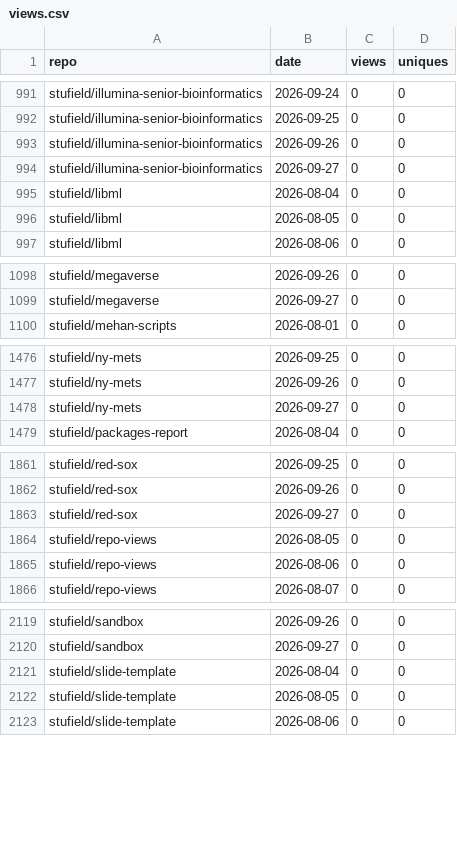
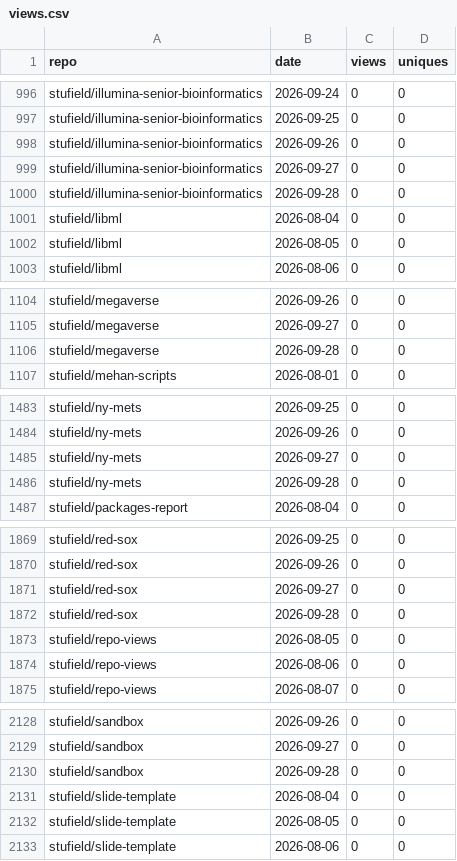
Before and after one commit to stufield/repo-views, a CSV file: data/views.csv, drawn as a sheet; only a part is shown, gaps mark what is left out; the diff covers the shown part only.

```diff
--- a/data/views.csv
+++ b/data/views.csv
@@ -994,2 +999,3 @@ stufield/illumina-senior-bioinformatics,2026-09-26,0,0
 stufield/illumina-senior-bioinformatics,2026-09-27,0,0
+stufield/illumina-senior-bioinformatics,2026-09-28,0,0
 stufield/libml,2026-08-04,0,0
@@ -1099,2 +1105,3 @@ stufield/megaverse,2026-09-26,0,0
 stufield/megaverse,2026-09-27,0,0
+stufield/megaverse,2026-09-28,0,0
 stufield/mehan-scripts,2026-08-01,0,0
@@ -1478,2 +1485,3 @@ stufield/ny-mets,2026-09-26,0,0
 stufield/ny-mets,2026-09-27,0,0
+stufield/ny-mets,2026-09-28,0,0
 stufield/packages-report,2026-08-04,0,0
@@ -1863,2 +1871,3 @@ stufield/red-sox,2026-09-26,0,0
 stufield/red-sox,2026-09-27,0,0
+stufield/red-sox,2026-09-28,0,0
 stufield/repo-views,2026-08-05,0,0
@@ -2120,2 +2129,3 @@ stufield/sandbox,2026-09-26,0,0
 stufield/sandbox,2026-09-27,0,0
+stufield/sandbox,2026-09-28,0,0
 stufield/slide-template,2026-08-04,0,0
```
Also changed, not shown: 8 added rows elsewhere in this file.
